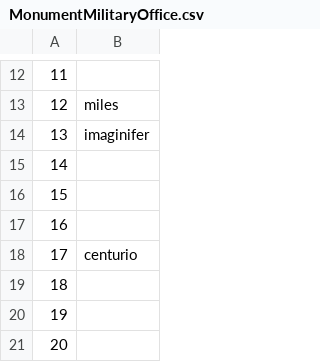
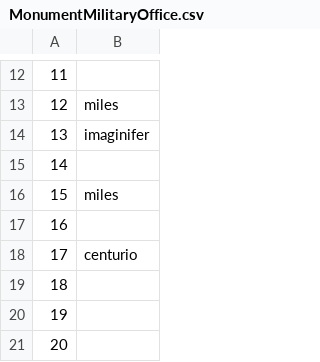
Before and after one commit to EwanSC/BromansCoopey, a CSV file: MonumentMilitaryOffice.csv, drawn as a sheet; only a part is shown, gaps mark what is left out.

```diff
--- a/MonumentMilitaryOffice.csv
+++ b/MonumentMilitaryOffice.csv
@@ -15,3 +15,3 @@
 14,
-15,
+15,miles
 16,
```
Also changed, not shown: LegioServicemen.csv, 1 other file.
